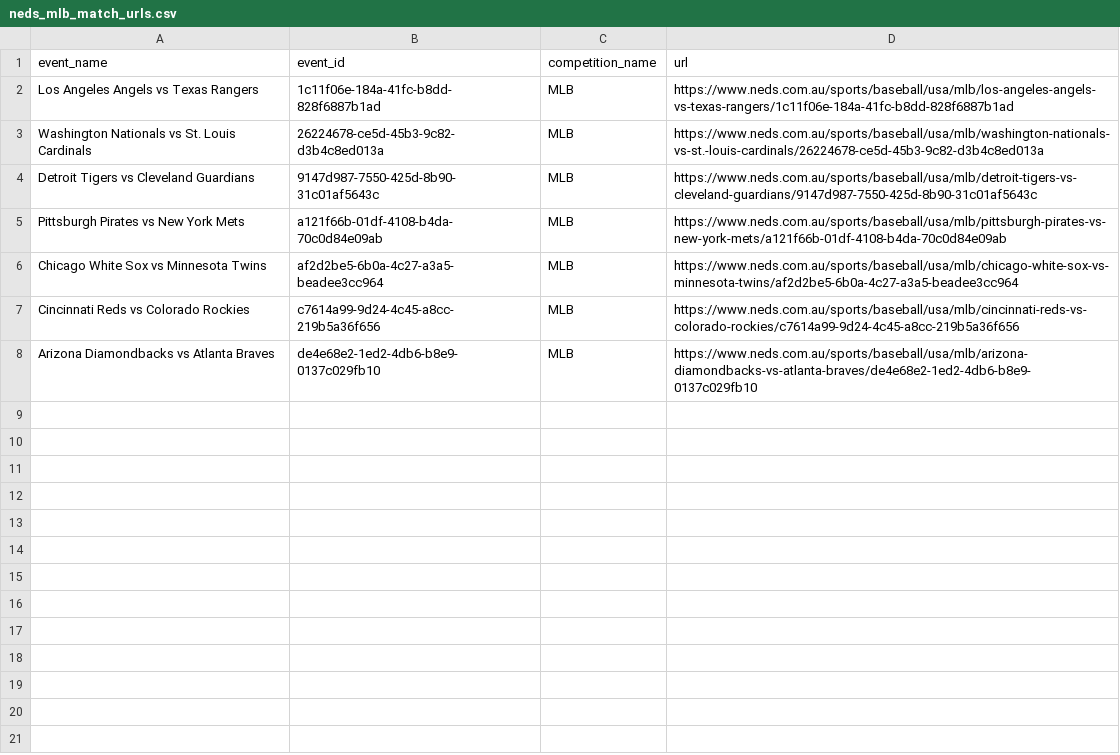
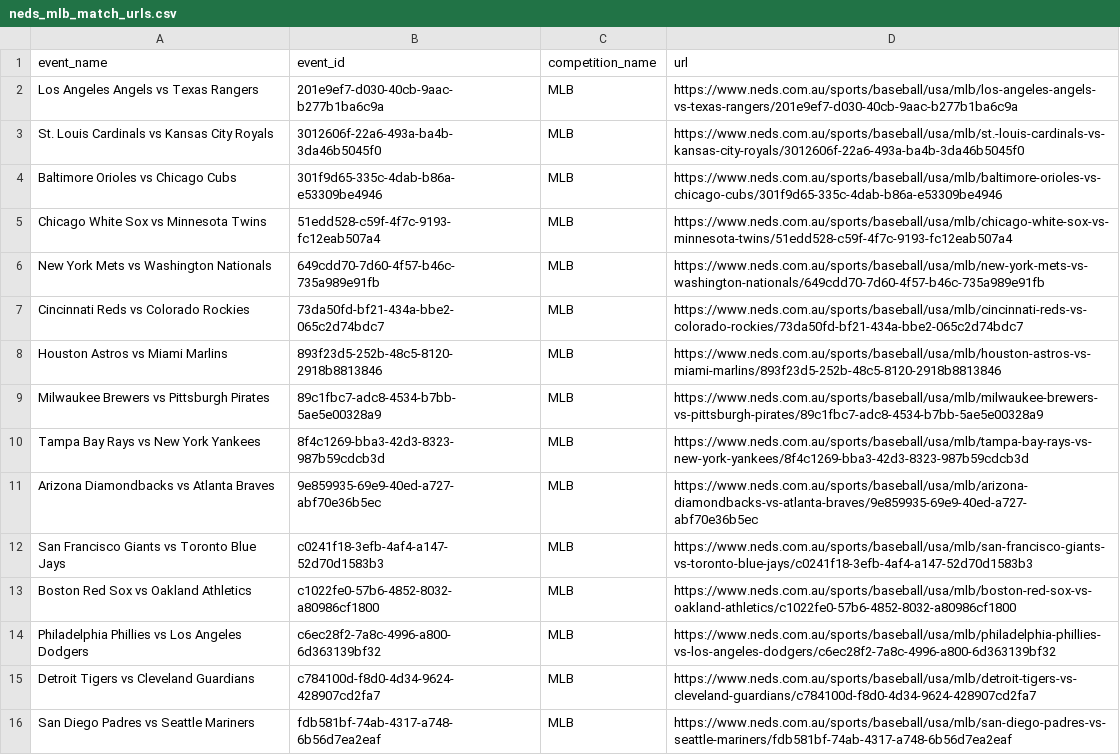
Before and after one commit to jamesbrown1417/MLB, a CSV file: OddsScraper/Neds/neds_mlb_match_urls.csv, drawn as a sheet.

```diff
--- a/OddsScraper/Neds/neds_mlb_match_urls.csv
+++ b/OddsScraper/Neds/neds_mlb_match_urls.csv
@@ -1,8 +1,16 @@
 event_name,event_id,competition_name,url
-Los Angeles Angels vs Texas Rangers,1c11f06e-184a-41fc-b8dd-828f6887b1ad,MLB,https://www.neds.com.au/sports/baseball/usa/mlb/los-angeles-angels-vs-texas-rangers/1c11f06e-184a-41fc-b8dd-828f6887b1ad
-Washington Nationals vs St. Louis Cardinals,26224678-ce5d-45b3-9c82-d3b4c8ed013a,MLB,https://www.neds.com.au/sports/baseball/usa/mlb/washington-nationals-vs-st.-louis-cardinals/26224678-ce5d-45b3-9c82-d3b4c8ed013a
-Detroit Tigers vs Cleveland Guardians,9147d987-7550-425d-8b90-31c01af5643c,MLB,https://www.neds.com.au/sports/baseball/usa/mlb/detroit-tigers-vs-cleveland-guardians/9147d987-7550-425d-8b90-31c01af5643c
-Pittsburgh Pirates vs New York Mets,a121f66b-01df-4108-b4da-70c0d84e09ab,MLB,https://www.neds.com.au/sports/baseball/usa/mlb/pittsburgh-pirates-vs-new-york-mets/a121f66b-01df-4108-b4da-70c0d84e09ab
-Chicago White Sox vs Minnesota Twins,af2d2be5-6b0a-4c27-a3a5-beadee3cc964,MLB,https://www.neds.com.au/sports/baseball/usa/mlb/chicago-white-sox-vs-minnesota-twins/af2d2be5-6b0a-4c27-a3a5-beadee3cc964
-Cincinnati Reds vs Colorado Rockies,c7614a99-9d24-4c45-a8cc-219b5a36f656,MLB,https://www.neds.com.au/sports/baseball/usa/mlb/cincinnati-reds-vs-colorado-rockies/c7614a99-9d24-4c45-a8cc-219b5a36f656
-Arizona Diamondbacks vs Atlanta Braves,de4e68e2-1ed2-4db6-b8e9-0137c029fb10,MLB,https://www.neds.com.au/sports/baseball/usa/mlb/arizona-diamondbacks-vs-atlanta-braves/de4e68e2-1ed2-4db6-b8e9-0137c029fb10
+Los Angeles Angels vs Texas Rangers,201e9ef7-d030-40cb-9aac-b277b1ba6c9a,MLB,https://www.neds.com.au/sports/baseball/usa/mlb/los-angeles-angels-vs-texas-rangers/201e9ef7-d030-40cb-9aac-b277b1ba6c9a
+St. Louis Cardinals vs Kansas City Royals,3012606f-22a6-493a-ba4b-3da46b5045f0,MLB,https://www.neds.com.au/sports/baseball/usa/mlb/st.-louis-cardinals-vs-kansas-city-royals/3012606f-22a6-493a-ba4b-3da46b5045f0
+Baltimore Orioles vs Chicago Cubs,301f9d65-335c-4dab-b86a-e53309be4946,MLB,https://www.neds.com.au/sports/baseball/usa/mlb/baltimore-orioles-vs-chicago-cubs/301f9d65-335c-4dab-b86a-e53309be4946
+Chicago White Sox vs Minnesota Twins,51edd528-c59f-4f7c-9193-fc12eab507a4,MLB,https://www.neds.com.au/sports/baseball/usa/mlb/chicago-white-sox-vs-minnesota-twins/51edd528-c59f-4f7c-9193-fc12eab507a4
+New York Mets vs Washington Nationals,649cdd70-7d60-4f57-b46c-735a989e91fb,MLB,https://www.neds.com.au/sports/baseball/usa/mlb/new-york-mets-vs-washington-nationals/649cdd70-7d60-4f57-b46c-735a989e91fb
+Cincinnati Reds vs Colorado Rockies,73da50fd-bf21-434a-bbe2-065c2d74bdc7,MLB,https://www.neds.com.au/sports/baseball/usa/mlb/cincinnati-reds-vs-colorado-rockies/73da50fd-bf21-434a-bbe2-065c2d74bdc7
+Houston Astros vs Miami Marlins,893f23d5-252b-48c5-8120-2918b8813846,MLB,https://www.neds.com.au/sports/baseball/usa/mlb/houston-astros-vs-miami-marlins/893f23d5-252b-48c5-8120-2918b8813846
+Milwaukee Brewers vs Pittsburgh Pirates,89c1fbc7-adc8-4534-b7bb-5ae5e00328a9,MLB,https://www.neds.com.au/sports/baseball/usa/mlb/milwaukee-brewers-vs-pittsburgh-pirates/89c1fbc7-adc8-4534-b7bb-5ae5e00328a9
+Tampa Bay Rays vs New York Yankees,8f4c1269-bba3-42d3-8323-987b59cdcb3d,MLB,https://www.neds.com.au/sports/baseball/usa/mlb/tampa-bay-rays-vs-new-york-yankees/8f4c1269-bba3-42d3-8323-987b59cdcb3d
+Arizona Diamondbacks vs Atlanta Braves,9e859935-69e9-40ed-a727-abf70e36b5ec,MLB,https://www.neds.com.au/sports/baseball/usa/mlb/arizona-diamondbacks-vs-atlanta-braves/9e859935-69e9-40ed-a727-abf70e36b5ec
+San Francisco Giants vs Toronto Blue Jays,c0241f18-3efb-4af4-a147-52d70d1583b3,MLB,https://www.neds.com.au/sports/baseball/usa/mlb/san-francisco-giants-vs-toronto-blue-jays/c0241f18-3efb-4af4-a147-52d70d1583b3
+Boston Red Sox vs Oakland Athletics,c1022fe0-57b6-4852-8032-a80986cf1800,MLB,https://www.neds.com.au/sports/baseball/usa/mlb/boston-red-sox-vs-oakland-athletics/c1022fe0-57b6-4852-8032-a80986cf1800
+Philadelphia Phillies vs Los Angeles Dodgers,c6ec28f2-7a8c-4996-a800-6d363139bf32,MLB,https://www.neds.com.au/sports/baseball/usa/mlb/philadelphia-phillies-vs-los-angeles-dodgers/c6ec28f2-7a8c-4996-a800-6d363139bf32
+Detroit Tigers vs Cleveland Guardians,c784100d-f8d0-4d34-9624-428907cd2fa7,MLB,https://www.neds.com.au/sports/baseball/usa/mlb/detroit-tigers-vs-cleveland-guardians/c784100d-f8d0-4d34-9624-428907cd2fa7
+San Diego Padres vs Seattle Mariners,fdb581bf-74ab-4317-a748-6b56d7ea2eaf,MLB,https://www.neds.com.au/sports/baseball/usa/mlb/san-diego-padres-vs-seattle-mariners/fdb581bf-74ab-4317-a748-6b56d7ea2eaf
```
Also changed, not shown: Data/scraped_odds/neds_match_line.csv, Data/scraped_odds/sportsbet_total_runs.csv, 31 other files.
